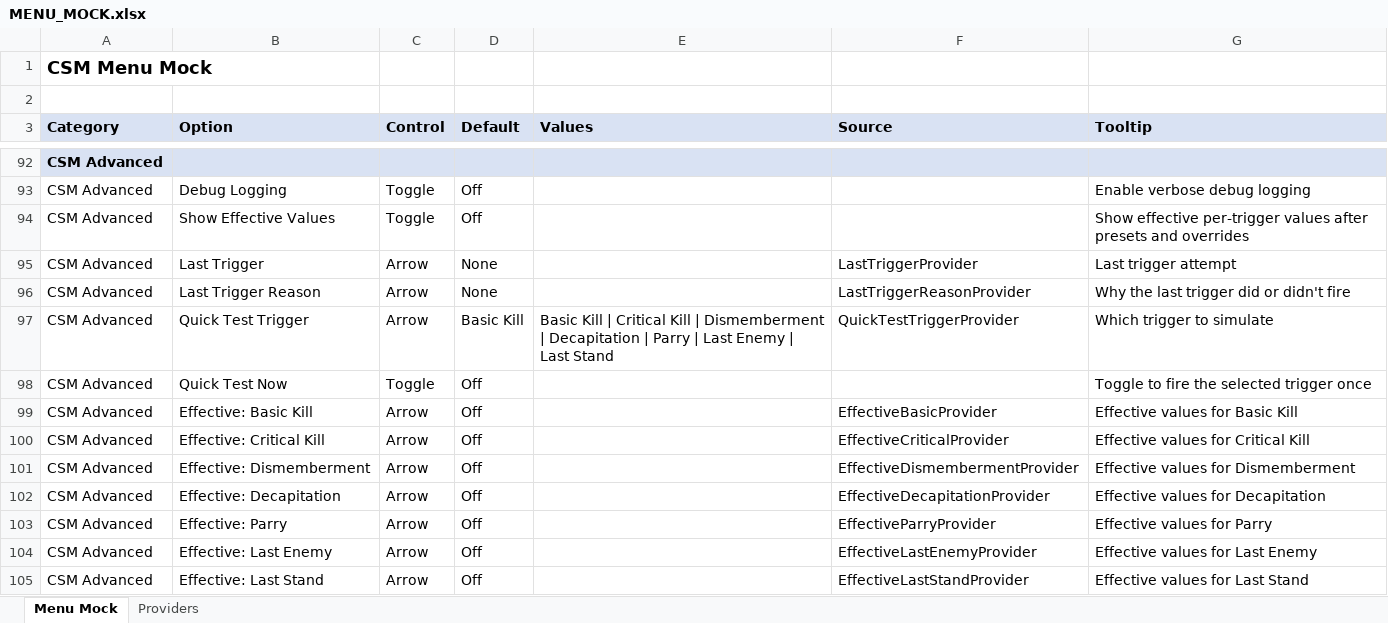
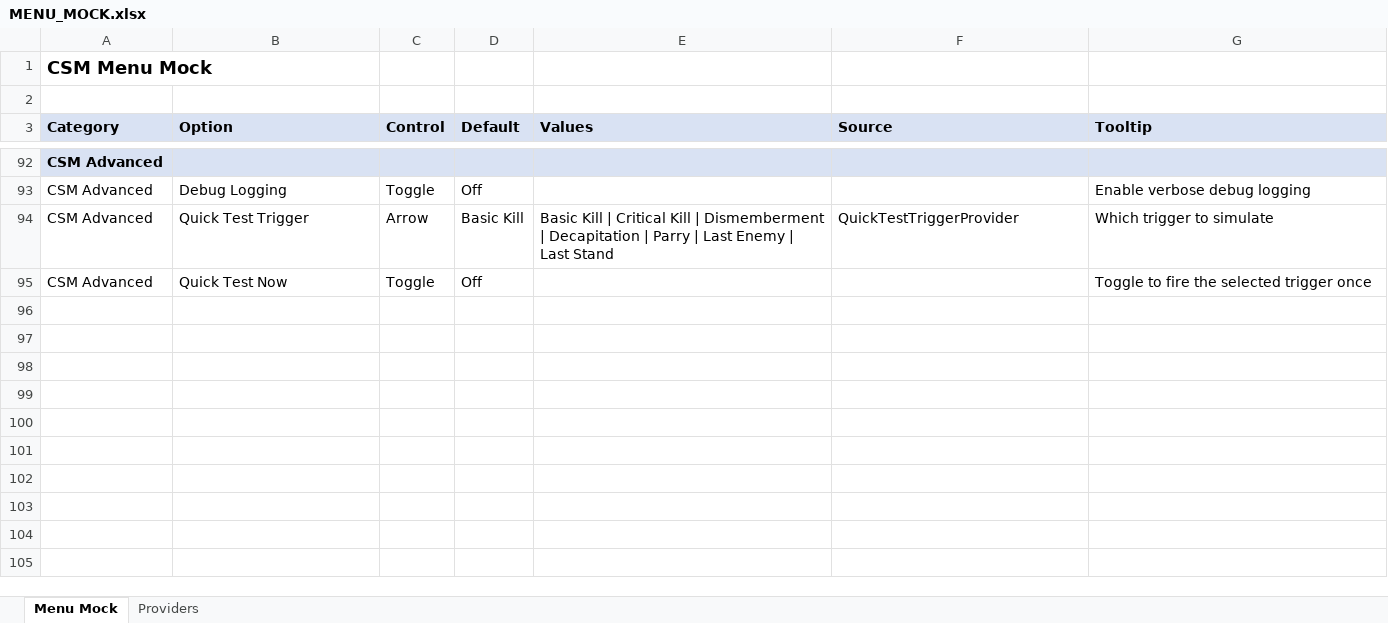
Before and after one commit to SFSorrow1968/CSM, an Excel workbook: MENU_MOCK.xlsx, sheet Menu Mock, drawn as a sheet; only a part is shown, gaps mark what is left out; values as stored, in another font and other column widths than the file's, no borders; the diff names each change by its address in the sheet, - before the commit and + after, or states it on an @@ line.

Commit message:
Tie effective values to debug logging and trim advanced UI

```diff
--- a/MENU_MOCK.xlsx (sheet Menu Mock)
+++ b/MENU_MOCK.xlsx (sheet Menu Mock)
-row 94: CSM Advanced | Show Effective Values | Toggle | Off |  |  | Show effective per-trigger values after presets and overrides
-row 95: CSM Advanced | Last Trigger | Arrow | None |  | LastTriggerProvider | Last trigger attempt
-row 96: CSM Advanced | Last Trigger Reason | Arrow | None |  | LastTriggerReasonProvider | Why the last trigger did or didn't fire
-row 99: CSM Advanced | Effective: Basic Kill | Arrow | Off |  | EffectiveBasicProvider | Effective values for Basic Kill
-row 100: CSM Advanced | Effective: Critical Kill | Arrow | Off |  | EffectiveCriticalProvider | Effective values for Critical Kill
-row 101: CSM Advanced | Effective: Dismemberment | Arrow | Off |  | EffectiveDismembermentProvider | Effective values for Dismemberment
-row 102: CSM Advanced | Effective: Decapitation | Arrow | Off |  | EffectiveDecapitationProvider | Effective values for Decapitation
-row 103: CSM Advanced | Effective: Parry | Arrow | Off |  | EffectiveParryProvider | Effective values for Parry
-row 104: CSM Advanced | Effective: Last Enemy | Arrow | Off |  | EffectiveLastEnemyProvider | Effective values for Last Enemy
-row 105: CSM Advanced | Effective: Last Stand | Arrow | Off |  | EffectiveLastStandProvider | Effective values for Last Stand
```
Also changed, not shown: sheet Providers, 6 other files.
